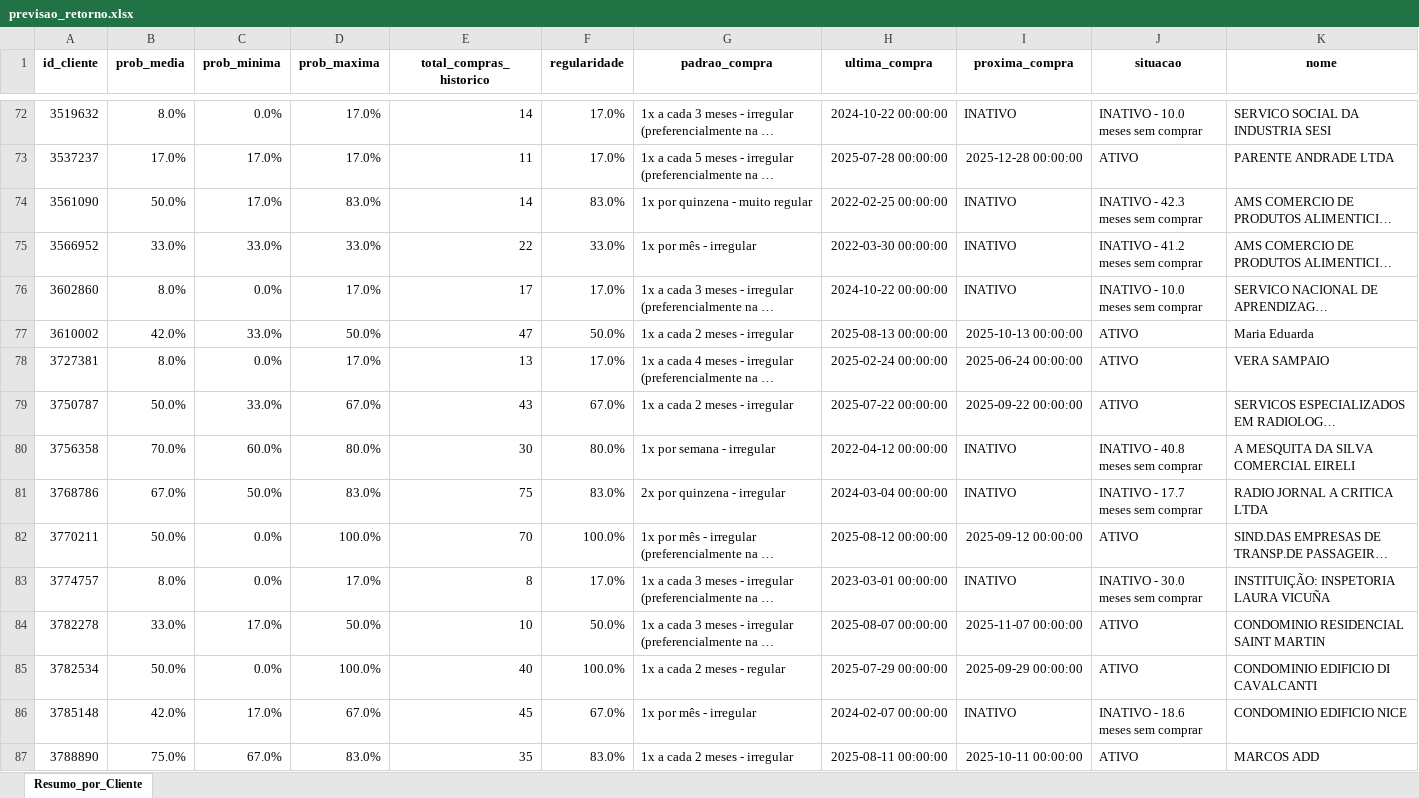
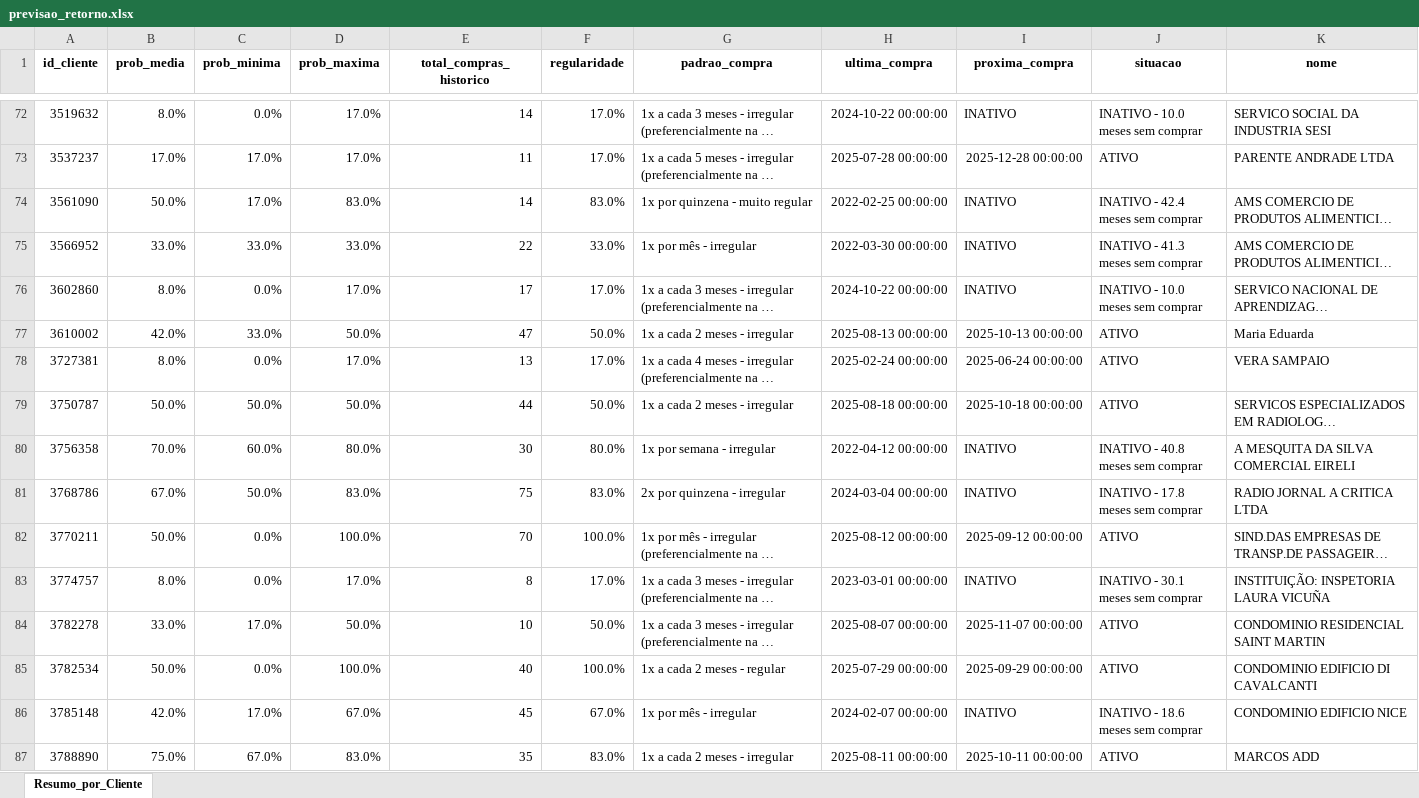
Before and after one commit to maloka-ai/poc-dashboard, an Excel workbook: dados/ADD/Dados_ADD_PF/previsao_retorno.xlsx, sheet Resumo_por_Cliente, drawn as a sheet; only a part is shown, gaps mark what is left out; long unchanged cells end in …; values as stored, in another font and other column widths than the file's, no borders; conditional formats not drawn; the diff covers the shown part only; the diff names each change by its address in the sheet, - before the commit and + after, or states it on an @@ line.

```diff
--- a/dados/ADD/Dados_ADD_PF/previsao_retorno.xlsx (sheet Resumo_por_Cliente)
+++ b/dados/ADD/Dados_ADD_PF/previsao_retorno.xlsx (sheet Resumo_por_Cliente)
-J74 (situacao): INATIVO - 42.3 meses sem comprar
+J74 (situacao): INATIVO - 42.4 meses sem comprar
-J75 (situacao): INATIVO - 41.2 meses sem comprar
+J75 (situacao): INATIVO - 41.3 meses sem comprar
-C79 (prob_minima): 33.0%
+C79 (prob_minima): 50.0%
-D79 (prob_maxima): 67.0%
+D79 (prob_maxima): 50.0%
-E79 (total_compras_historico): 43
+E79 (total_compras_historico): 44
-F79 (regularidade): 67.0%
+F79 (regularidade): 50.0%
-H79 (ultima_compra): 2025-07-22 00:00:00
+H79 (ultima_compra): 2025-08-18 00:00:00
-I79 (proxima_compra): 2025-09-22 00:00:00
+I79 (proxima_compra): 2025-10-18 00:00:00
-J81 (situacao): INATIVO - 17.7 meses sem comprar
+J81 (situacao): INATIVO - 17.8 meses sem comprar
-J83 (situacao): INATIVO - 30.0 meses sem comprar
+J83 (situacao): INATIVO - 30.1 meses sem comprar
```
Also changed, not shown: 1 added row and 87 edited cells elsewhere in this sheet, dados/ADD/Dados_ADD_PF/analise_consistencia_estoque.xlsx, dados/ADD/Dados_ADD_PF/analise_curva_cobertura.xlsx, 28 other files.
